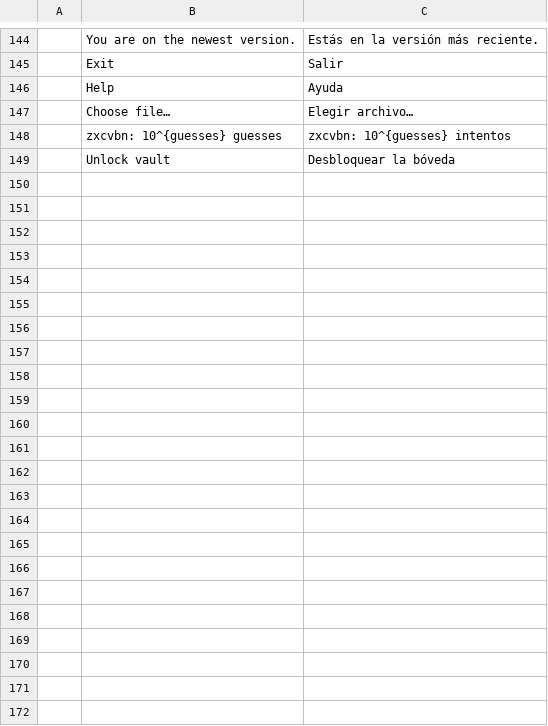
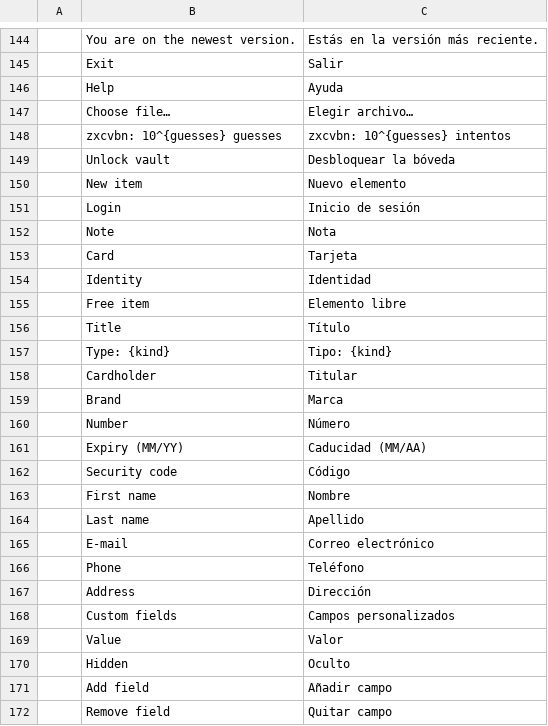
Before and after one commit to Anon5T4R/Local-Keys, a TSV file: i18n/locales/es/localkeys.tsv, drawn as a sheet; only a part is shown, gaps mark what is left out.

Commit message:
strings: chaves dos quatro tipos, do seletor de novo item e dos campos personalizados
PT-BR e ES no TSV (o inglês é a própria chave). Terminologia do Android,
que é a referência: Titular, Bandeira, Validade (MM/AA), Código, Nome,
Sobrenome, Oculto, Item livre. "Login" e "E-mail" entram na lista de
textos que o português adota como estão (a tradução é idêntica à chave e
o teste de completude a acusaria como falta).

```diff
--- a/i18n/locales/es/localkeys.tsv
+++ b/i18n/locales/es/localkeys.tsv
@@ -149 +149,24 @@
 	Unlock vault	Desbloquear la bóveda
+	New item	Nuevo elemento
+	Login	Inicio de sesión
+	Note	Nota
+	Card	Tarjeta
+	Identity	Identidad
+	Free item	Elemento libre
+	Title	Título
+	Type: {kind}	Tipo: {kind}
+	Cardholder	Titular
+	Brand	Marca
+	Number	Número
+	Expiry (MM/YY)	Caducidad (MM/AA)
+	Security code	Código
+	First name	Nombre
+	Last name	Apellido
+	E-mail	Correo electrónico
+	Phone	Teléfono
+	Address	Dirección
+	Custom fields	Campos personalizados
+	Value	Valor
+	Hidden	Oculto
+	Add field	Añadir campo
+	Remove field	Quitar campo
```
Also changed, not shown: i18n/locales/pt-br/localkeys.tsv, 1 other file.
